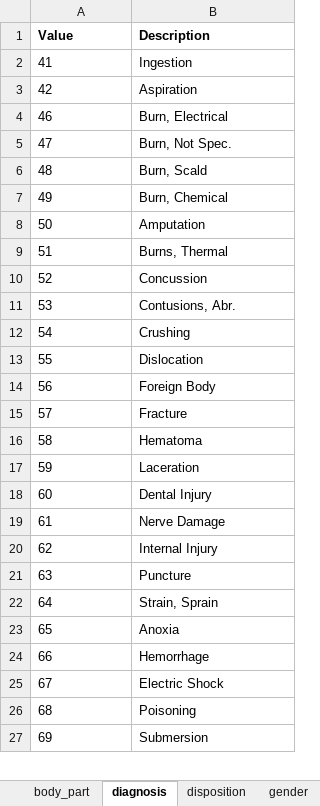
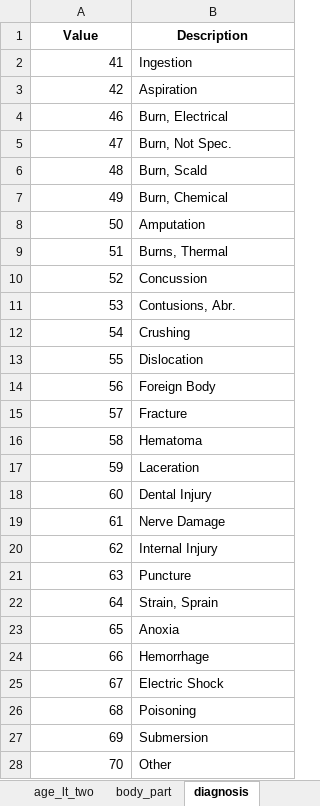
Before and after one commit to tamimcm416/product_injury, an Excel workbook: data/std_codes.xlsx, sheet diagnosis, drawn as a sheet; only a part is shown; values as stored, in another font and other column widths than the file's, no borders; the diff covers the shown part only; the diff names each change by its address in the sheet, - before the commit and + after, or states it on an @@ line.

```diff
--- a/data/std_codes.xlsx (sheet diagnosis)
+++ b/data/std_codes.xlsx (sheet diagnosis)
+sheet tab: age_lt_two
-A1:B1 alignment: left
+A1:B1 alignment: center
-A2:A27 alignment: left
+A2:A27 alignment: right
+row 28: 70 | Other
```
Also changed, not shown: cell formats elsewhere in this sheet, sheet product, sheet body_part, sheet race, sheet disposition, sheet gender, 4 other files.
